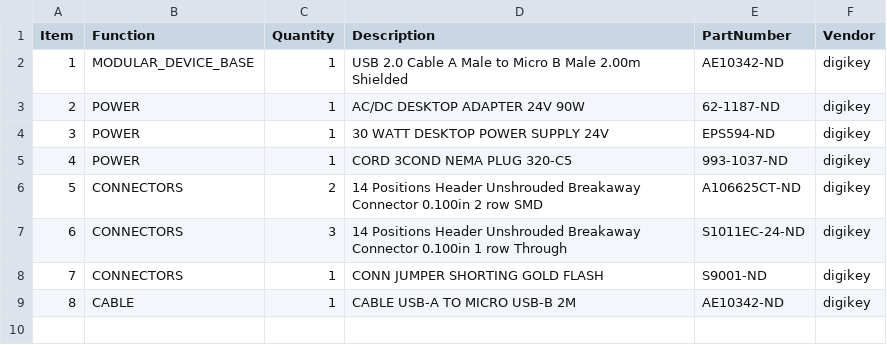
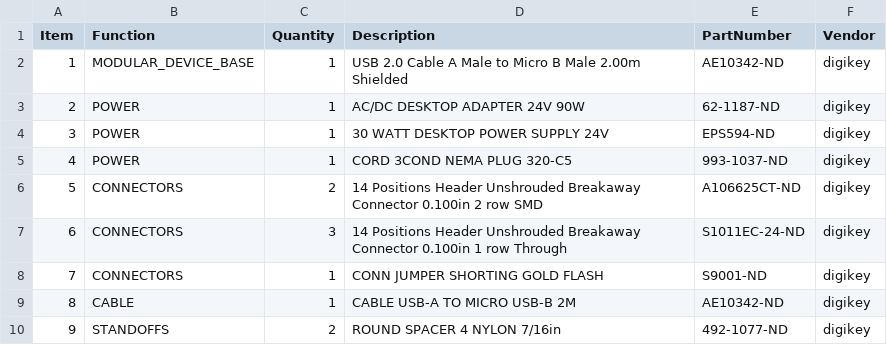
Before and after one commit to janelia-kicad/modular_device_base_5x3, a CSV file: bom/bom_pcb_add.csv, drawn as a sheet; the diff names each change by its address in the sheet, - before the commit and + after, or states it on an @@ line.

Commit message:
Added standoffs to bom.

```diff
--- a/bom/bom_pcb_add.csv
+++ b/bom/bom_pcb_add.csv
+row 10: 9 | STANDOFFS | 2 | ROUND SPACER 4 NYLON 7/16in | 492-1077-ND | digikey
```
Also changed, not shown: bom/digikey_order.csv, 1 other file.
